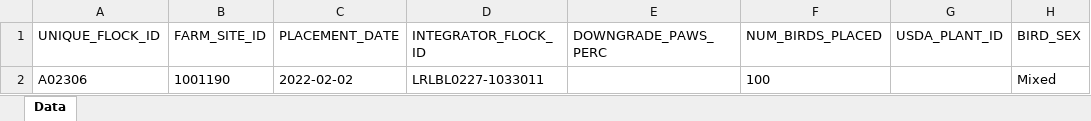
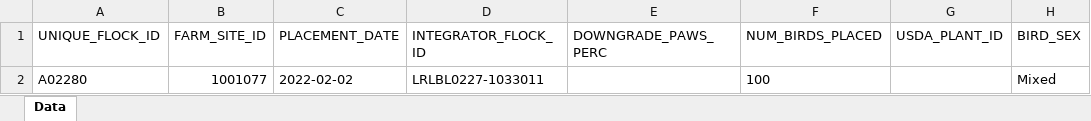
Before and after one commit to KasuriT/Amazon-Assignment, an Excel workbook: Excel/Flock Metadata.xlsx, sheet Data, drawn as a sheet; only a part is shown; values as stored, in another font and other column widths than the file's, no borders; the diff names each change by its address in the sheet, - before the commit and + after, or states it on an @@ line.

```diff
--- a/Excel/Flock Metadata.xlsx (sheet Data)
+++ b/Excel/Flock Metadata.xlsx (sheet Data)
-A2 (UNIQUE_FLOCK_ID): A02306
+A2 (UNIQUE_FLOCK_ID): A02280
-B2 (FARM_SITE_ID): 1001190
+B2 (FARM_SITE_ID): 1001077
```
Also changed, not shown: BulkSiteUpload/BulkSiteTemplate.xlsx, Excel/MetaData DataSecurity.xlsx, 56 other files.
